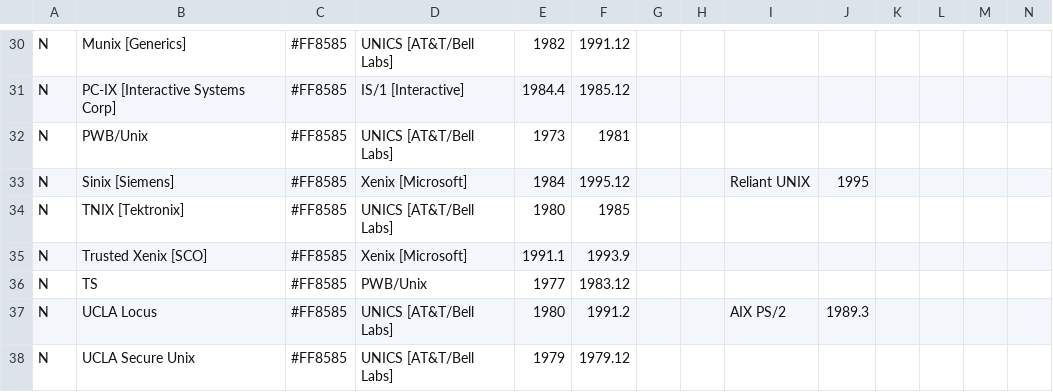
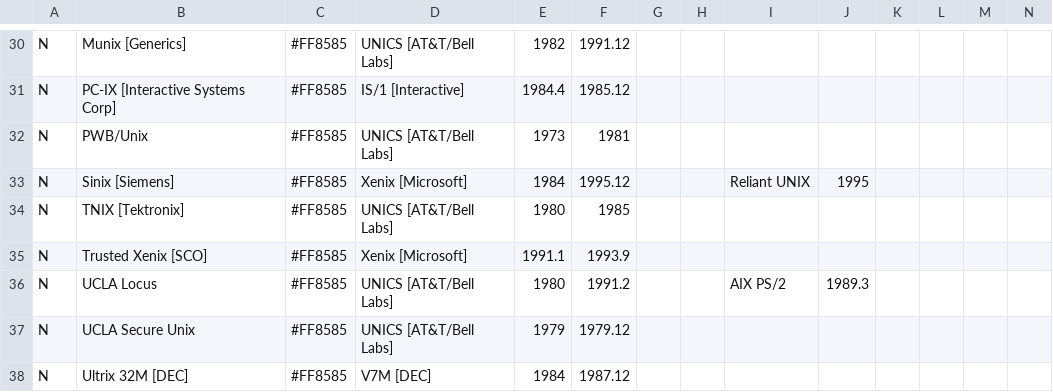
Before and after one commit to eylenburg/os-family-tree, a CSV file: Eylenburg_Operating_System_Timeline_Family_Tree.csv, drawn as a sheet; only a part is shown, gaps mark what is left out; the shorter side is filled out with more unchanged rows; rows hold the shown columns only; the diff names each change by its address in the sheet, - before the commit and + after, or states it on an @@ line.

Commit message:
Update Eylenburg_Operating_System_Timeline_Family_Tree.csv
TS was USG UNIX

```diff
--- a/Eylenburg_Operating_System_Timeline_Family_Tree.csv
+++ b/Eylenburg_Operating_System_Timeline_Family_Tree.csv
-row 36: N | TS | #FF8585 | PWB/Unix | 1977 | 1983.12
```
